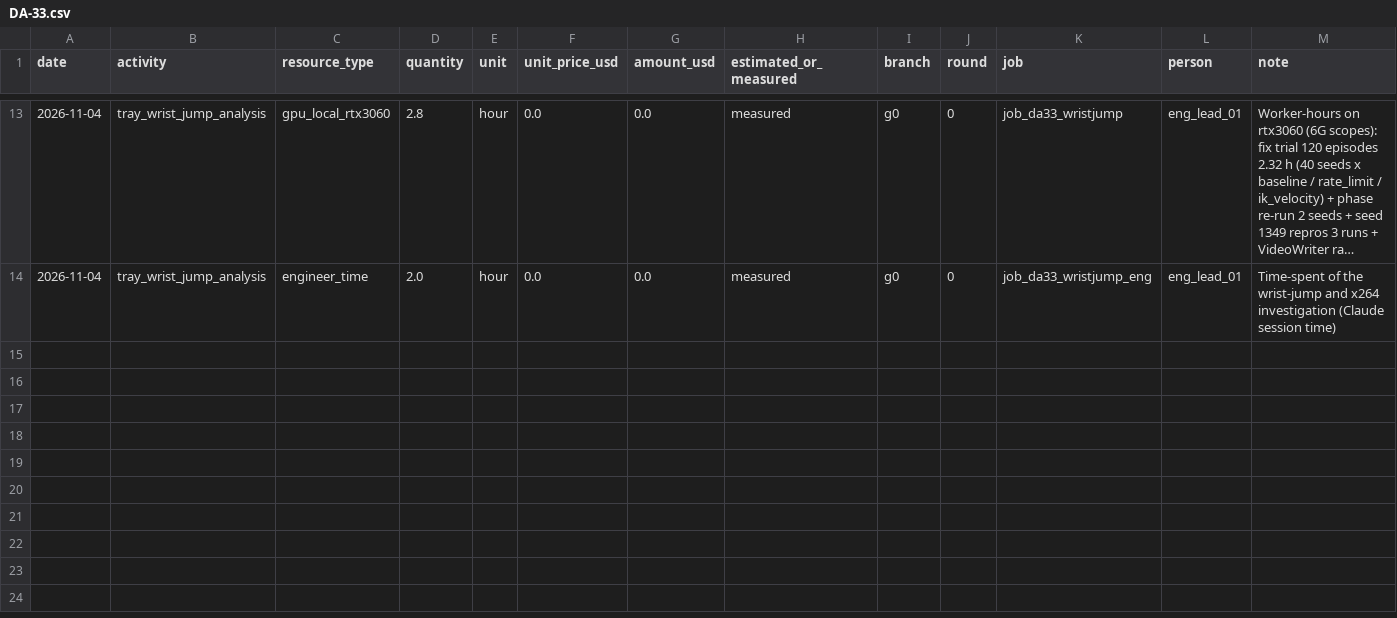
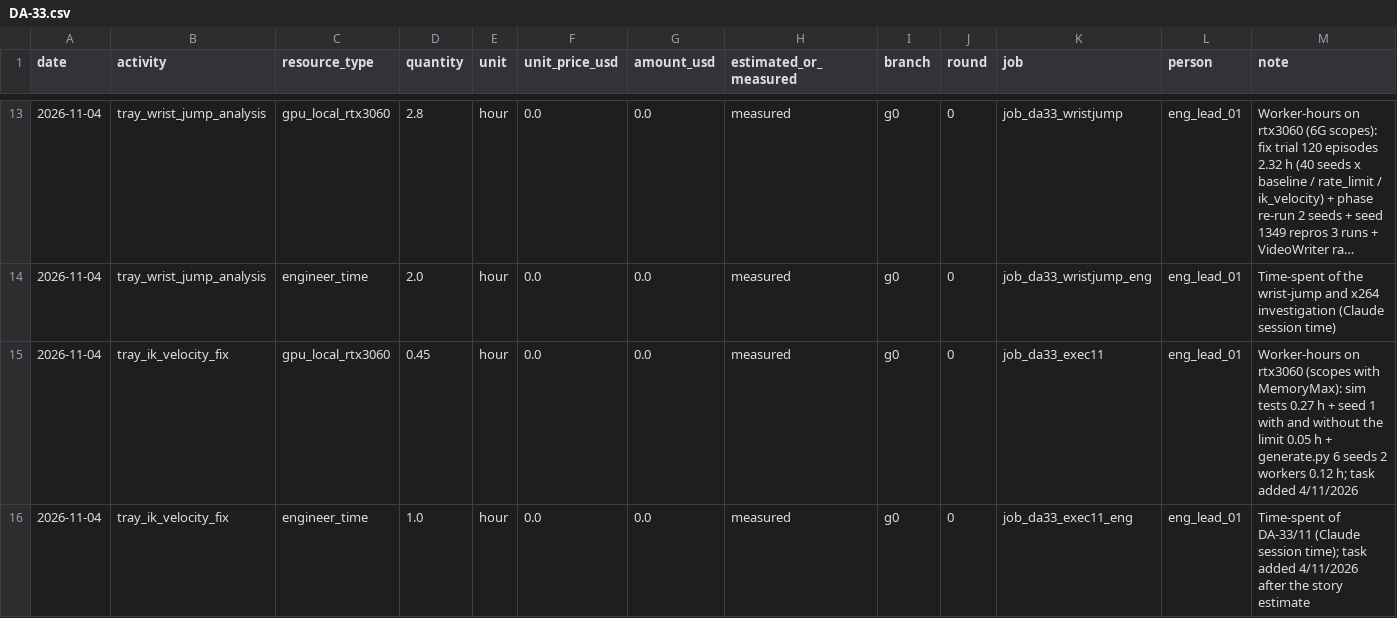
Before and after one commit to hiwe0305/denso-challenge, a CSV file: docs/g0/ledger/DA-33.csv, drawn as a sheet; only a part is shown, gaps mark what is left out; long unchanged cells end in ….

```diff
--- a/docs/g0/ledger/DA-33.csv
+++ b/docs/g0/ledger/DA-33.csv
@@ -14 +14,3 @@ date,activity,resource_type,quantity,unit,unit_price_usd,amount_usd,estimated_or
 2026-11-04,tray_wrist_jump_analysis,engineer_time,2.0,hour,0.0,0.0,measured,g0,0,job_da33_wristjump_eng,eng_lead_01,Time-spent of the wrist-jump and x264 investigation (Claude session time)
+2026-11-04,tray_ik_velocity_fix,gpu_local_rtx3060,0.45,hour,0.0,0.0,measured,g0,0,job_da33_exec11,eng_lead_01,Worker-hours on rtx3060 (scopes with MemoryMax): sim tests 0.27 h + seed 1 with and without the limit 0.05 h + generate.py 6 seeds 2 workers 0.12 h; task added 4/11/2026
+2026-11-04,tray_ik_velocity_fix,engineer_time,1.0,hour,0.0,0.0,measured,g0,0,job_da33_exec11_eng,eng_lead_01,Time-spent of DA-33/11 (Claude session time); task added 4/11/2026 after the story estimate
```
Also changed, not shown: 10 other files.
